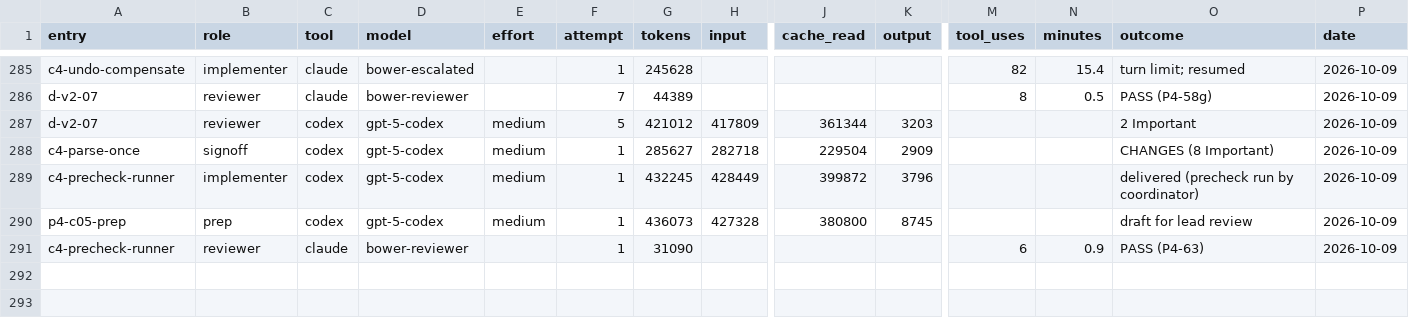
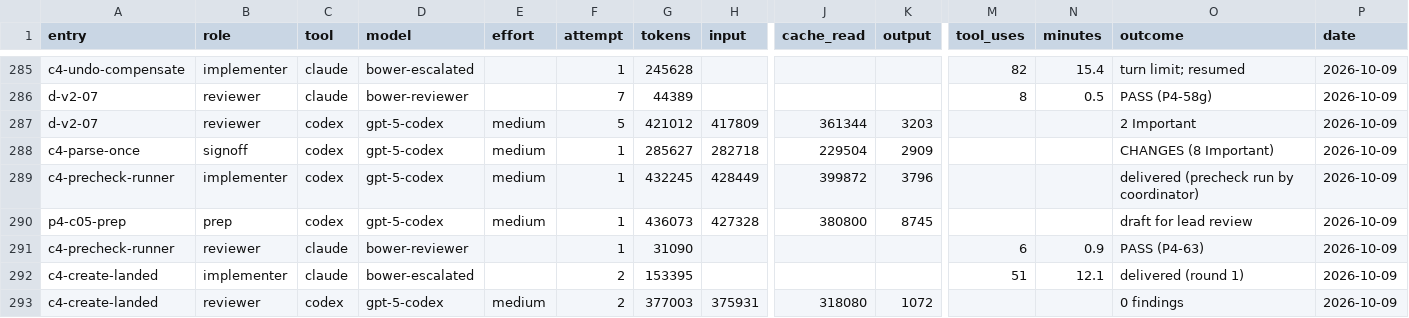
Before and after one commit to deluispablo/bower, a CSV file: harness/tokens.csv, drawn as a sheet; only a part is shown, gaps mark what is left out; rows hold the shown columns only; the diff names each change by its address in the sheet, - before the commit and + after, or states it on an @@ line.

```diff
--- a/harness/tokens.csv
+++ b/harness/tokens.csv
+row 292: c4-create-landed | implementer | claude | bower-escalated |  | 2 | 153395 |  |  |  | 51 | 12.1 | delivered (round 1) | 2026-10-09
+row 293: c4-create-landed | reviewer | codex | gpt-5-codex | medium | 2 | 377003 | 375931 | 318080 | 1072 |  |  | 0 findings | 2026-10-09
```
Also changed, not shown: 2 other files.
